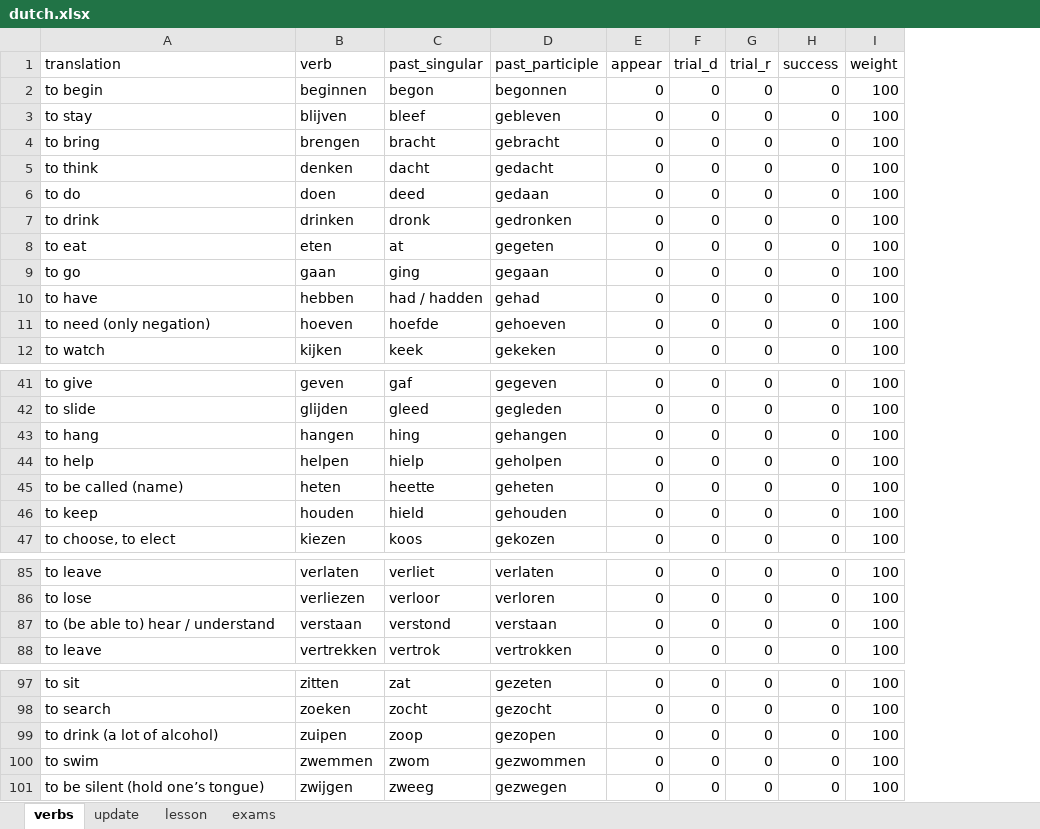
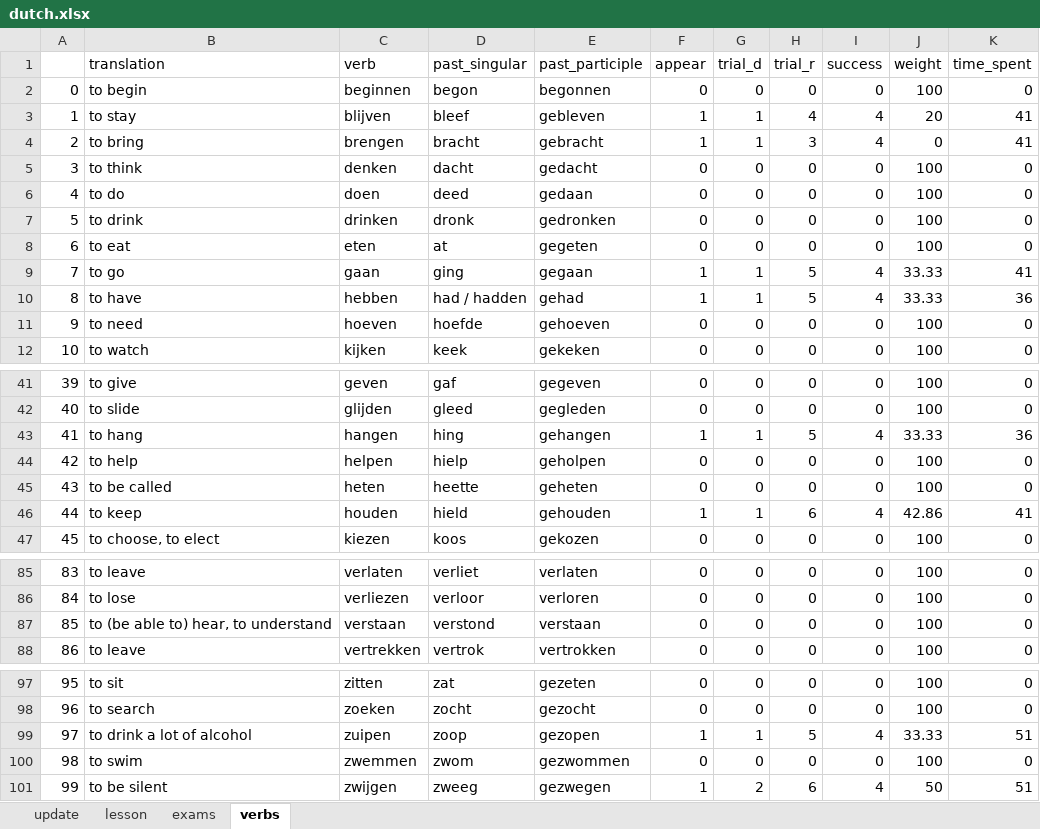
Before and after one commit to alexey198631/hobby_dutch_project, an Excel workbook: data_files/dutch.xlsx, sheet verbs, drawn as a sheet; only a part is shown, gaps mark what is left out; values as stored, in another font and other column widths than the file's, no cell formats; removed rows and columns are numbered as before the commit, all else as after; the diff covers the shown part only; the diff names each change by its address in the sheet, - before the commit and + after, or states it on an @@ line.

```diff
--- a/data_files/dutch.xlsx (sheet verbs)
+++ b/data_files/dutch.xlsx (sheet verbs)
@@ sheet tab order changed: update | lesson | exams | verbs @@
+column A, rows 2-12: 0 | 1 | 2 | 3 | 4 | 5 | 6 | 7 | 8 | 9 | 10; rows 41-47: 39 | 40 | 41 | 42 | 43 | 44 | 45; rows 85-88: 83 | 84 | 85 | 86; rows 97-98: 95 | 96; row 100: 98
+column K (time_spent), rows 2-12: 0 | 41 | 41 | 0 | 0 | 0 | 0 | 41 | 36 | 0 | 0; rows 41-47: 0 | 0 | 36 | 0 | 0 | 41 | 0; rows 85-88: all 0; rows 97-98: 0 | 0; row 100: 0
-F3:F4 (appear): 0
+F3:F4 (appear): 1
-G3:G4 (trial_d): 0
+G3:G4 (trial_d): 1
-H3 (trial_r): 0
+H3 (trial_r): 4
-I3:I4 (success): 0
+I3:I4 (success): 4
-J3 (weight): 100
+J3 (weight): 20
-H4 (trial_r): 0
+H4 (trial_r): 3
-J4 (weight): 100
+J4 (weight): 0
-F9:F10 (appear): 0
+F9:F10 (appear): 1
-G9:G10 (trial_d): 0
+G9:G10 (trial_d): 1
-H9:H10 (trial_r): 0
+H9:H10 (trial_r): 5
-I9:I10 (success): 0
+I9:I10 (success): 4
-J9:J10 (weight): 100
+J9:J10 (weight): 33.33
-B11 (translation): to need (only negation)
+B11 (translation): to need
-F43 (appear): 0
+F43 (appear): 1
-G43 (trial_d): 0
+G43 (trial_d): 1
-H43 (trial_r): 0
+H43 (trial_r): 5
-I43 (success): 0
+I43 (success): 4
-J43 (weight): 100
+J43 (weight): 33.33
-B45 (translation): to be called (name)
+B45 (translation): to be called
-F46 (appear): 0
+F46 (appear): 1
-G46 (trial_d): 0
+G46 (trial_d): 1
-H46 (trial_r): 0
+H46 (trial_r): 6
-I46 (success): 0
+I46 (success): 4
-J46 (weight): 100
+J46 (weight): 42.86
-B87 (translation): to (be able to) hear / understand
+B87 (translation): to (be able to) hear, to understand
-row 99: to drink (a lot of alcohol) | zuipen | zoop | gezopen | 0 | 0 | 0 | 0 | 100
+row 99: 97 | to drink a lot of alcohol | zuipen | zoop | gezopen | 1 | 1 | 5 | 4 | 33.33 | 51
-row 101: to be silent (hold one’s tongue) | zwijgen | zweeg | gezwegen | 0 | 0 | 0 | 0 | 100
+row 101: 99 | to be silent | zwijgen | zweeg | gezwegen | 1 | 2 | 6 | 4 | 50 | 51
```
Also changed, not shown: 38 edited cells elsewhere in this sheet, cell formats, 4 other files.
